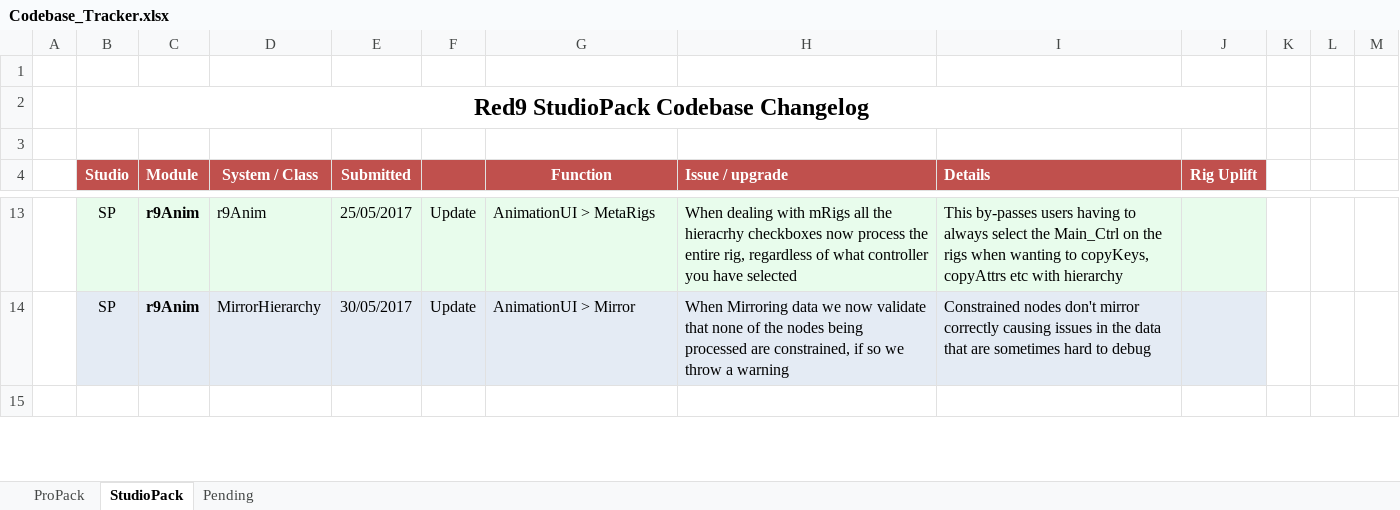
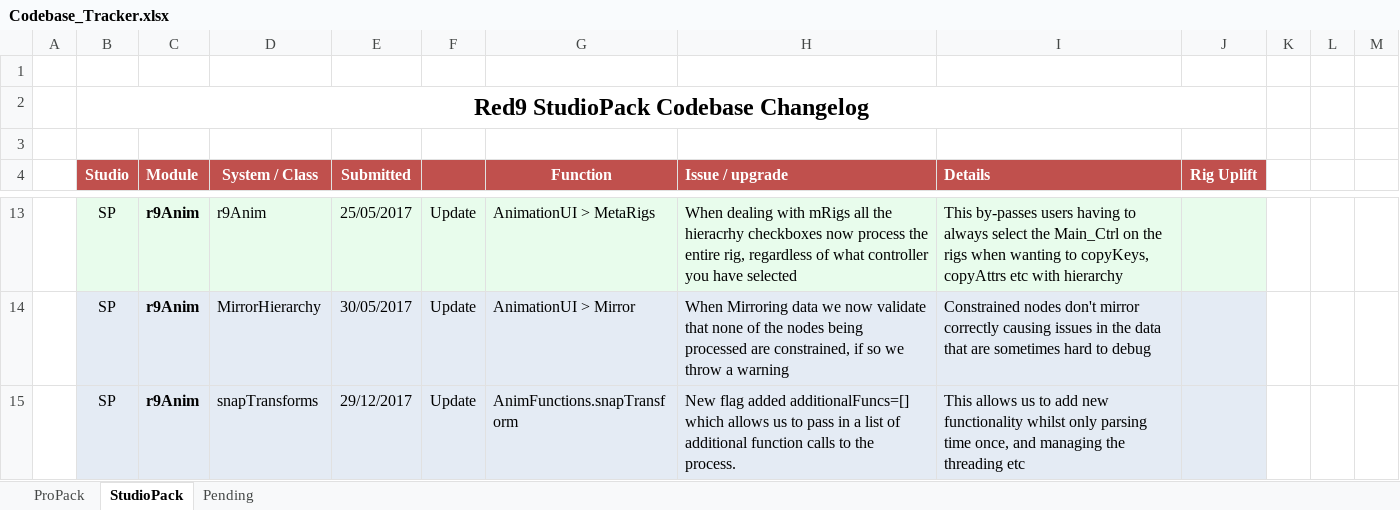
Before and after one commit to markj3d/Red9_StudioPack, an Excel workbook: Codebase_Tracker.xlsx, sheet StudioPack, drawn as a sheet; only a part is shown, gaps mark what is left out; the shorter side is filled out with more unchanged rows; values as stored, in another font and other column widths than the file's, no borders; the diff covers the shown part only; the diff names each change by its address in the sheet, - before the commit and + after, or states it on an @@ line.

```diff
--- a/Codebase_Tracker.xlsx (sheet StudioPack)
+++ b/Codebase_Tracker.xlsx (sheet StudioPack)
+row 15:  | SP | r9Anim | snapTransforms | 29/12/2017 | Update | AnimFunctions.snapTransform | New flag added additionalFuncs=[] which allows us to pass in a list of additional function calls to the process. | This allows us to add new functionality whilst only parsing time once, and managing the threading etc
```
Also changed, not shown: 5 added rows elsewhere in this sheet, sheet ProPack, 22 other files.
